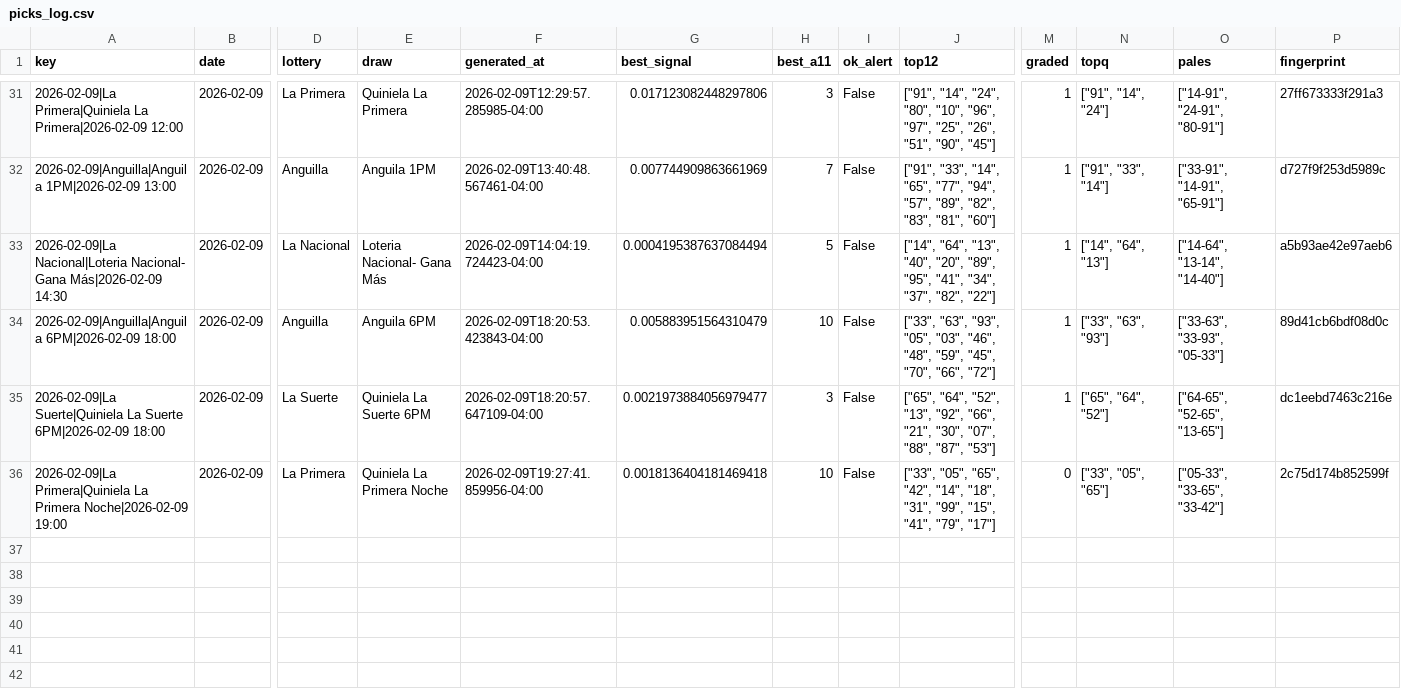
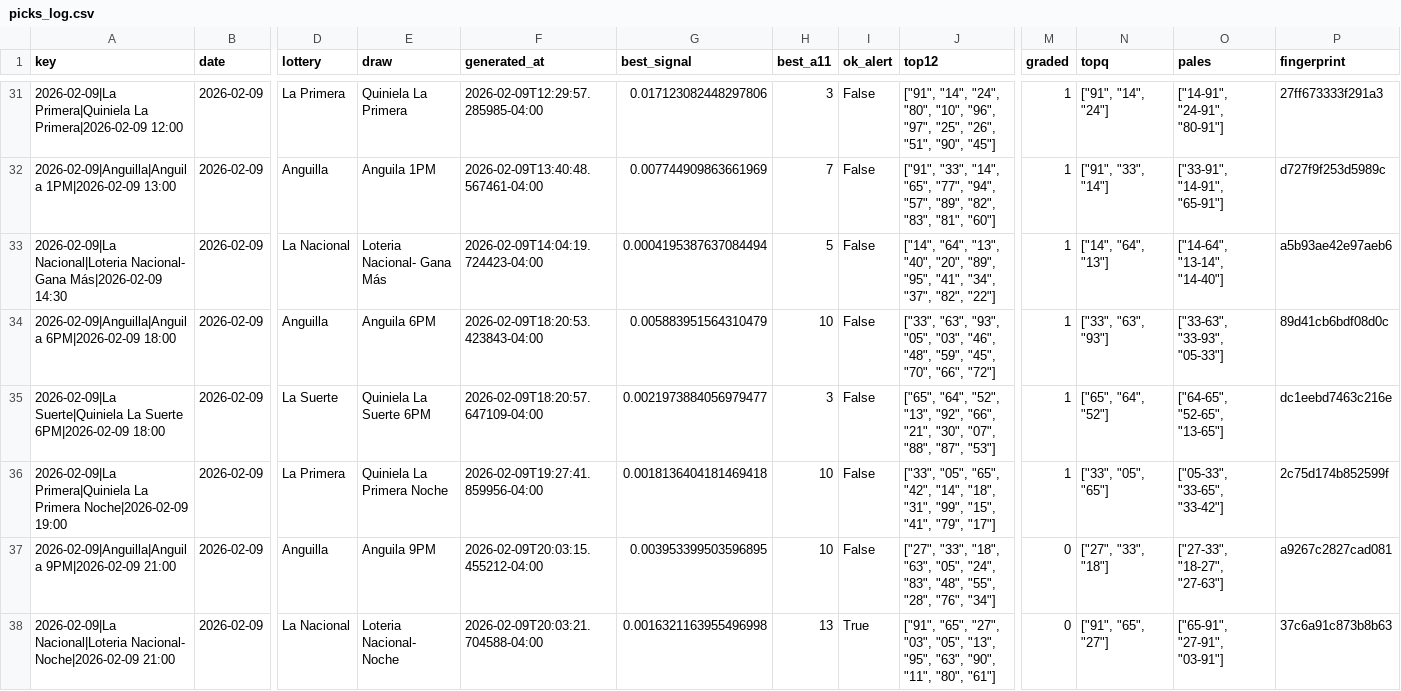
Before and after one commit to carbosota1/LotMix, a CSV file: data/picks_log.csv, drawn as a sheet; only a part is shown, gaps mark what is left out; rows hold the shown columns only; the diff names each change by its address in the sheet, - before the commit and + after, or states it on an @@ line.

```diff
--- a/data/picks_log.csv
+++ b/data/picks_log.csv
-M36 (graded): 0
+M36 (graded): 1
+row 37: 2026-02-09|Anguilla|Anguila 9PM|2026-02-09 21:00 | 2026-02-09 | Anguilla | Anguila 9PM | 2026-02-09T20:03:15.455212-04:00 | 0.003953399503596895 | 10 | False | ["27", "33", "18", "63", "05", "24", "83", "48", "55", "28", "76", "34"] | 0 | ["27", "33", "18"] | ["27-33", "18-27", "27-63"] | a9267c2827cad081
+row 38: 2026-02-09|La Nacional|Loteria Nacional- Noche|2026-02-09 21:00 | 2026-02-09 | La Nacional | Loteria Nacional- Noche | 2026-02-09T20:03:21.704588-04:00 | 0.0016321163955496998 | 13 | True | ["91", "65", "27", "03", "05", "13", "95", "63", "90", "11", "80", "61"] | 0 | ["91", "65", "27"] | ["65-91", "27-91", "03-91"] | 37c6a91c873b8b63
```
Also changed, not shown: 3 other files.
